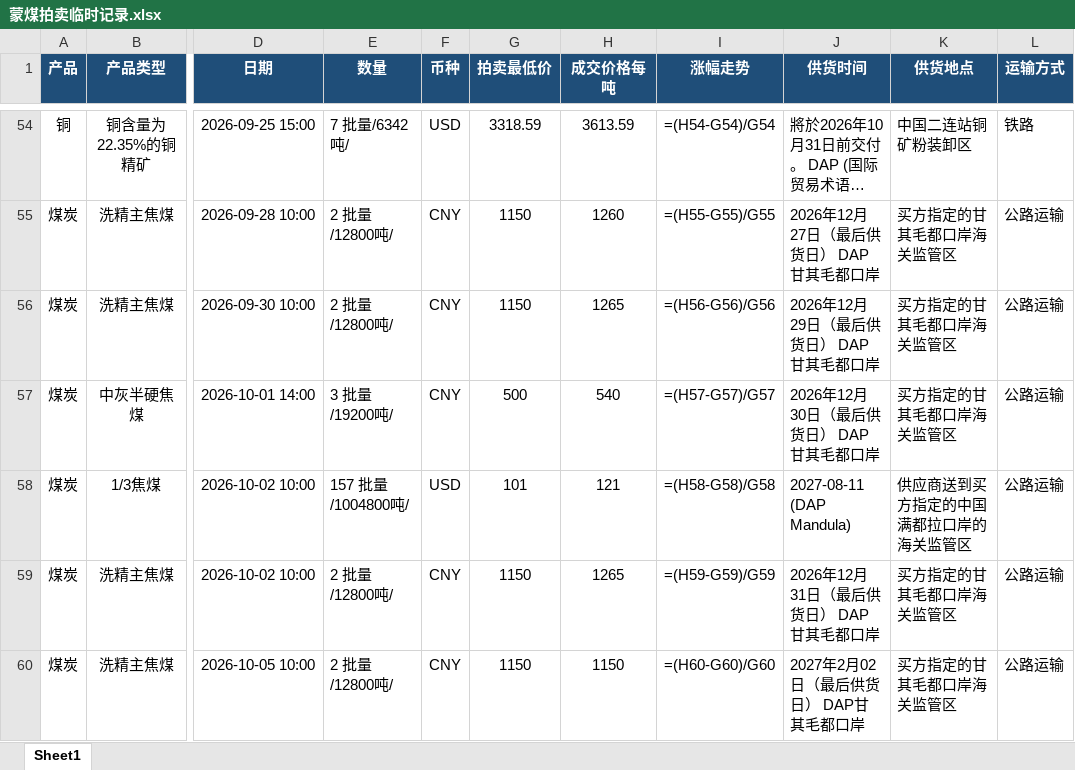
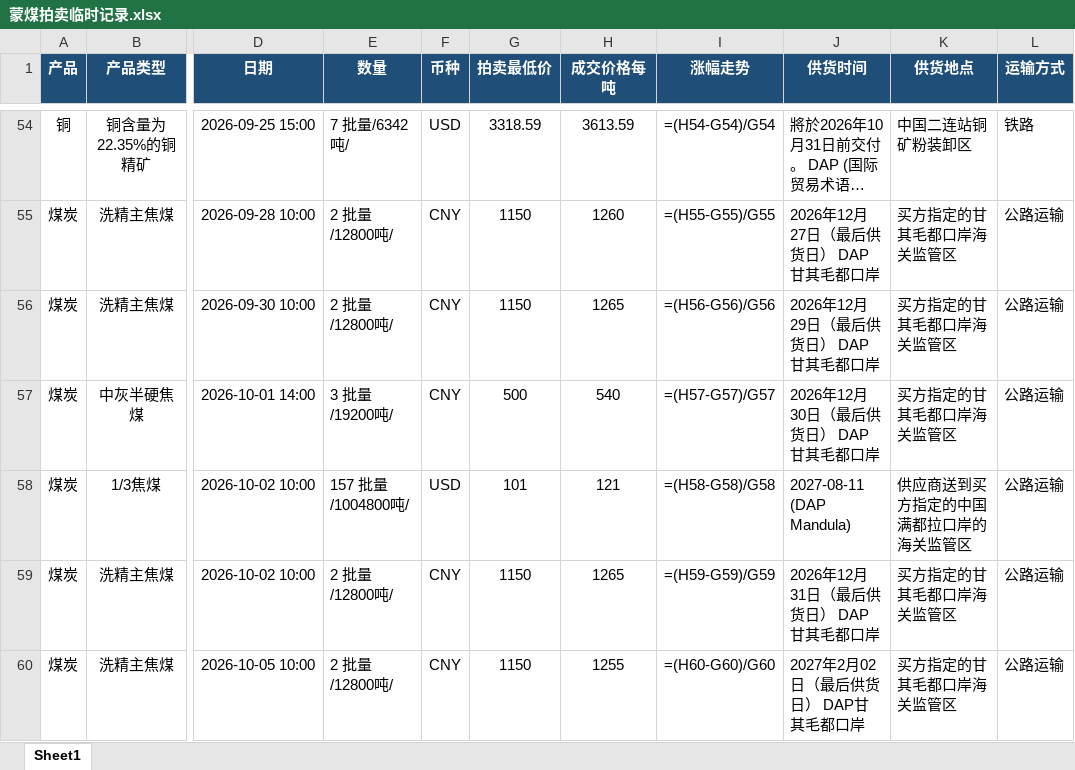
Before and after one commit to qushuxian/mongolian-coal-auction, an Excel workbook: data/蒙煤拍卖临时记录.xlsx, sheet Sheet1, drawn as a sheet; only a part is shown, gaps mark what is left out; long unchanged cells end in …; values as stored, in another font and other column widths than the file's, no borders; formulas without a stored value are shown as written; the diff names each change by its address in the sheet, - before the commit and + after, or states it on an @@ line.

```diff
--- a/data/蒙煤拍卖临时记录.xlsx (sheet Sheet1)
+++ b/data/蒙煤拍卖临时记录.xlsx (sheet Sheet1)
-H60 (成交价格每吨): 1150
+H60 (成交价格每吨): 1255
```
Also changed, not shown: 3 other files.
